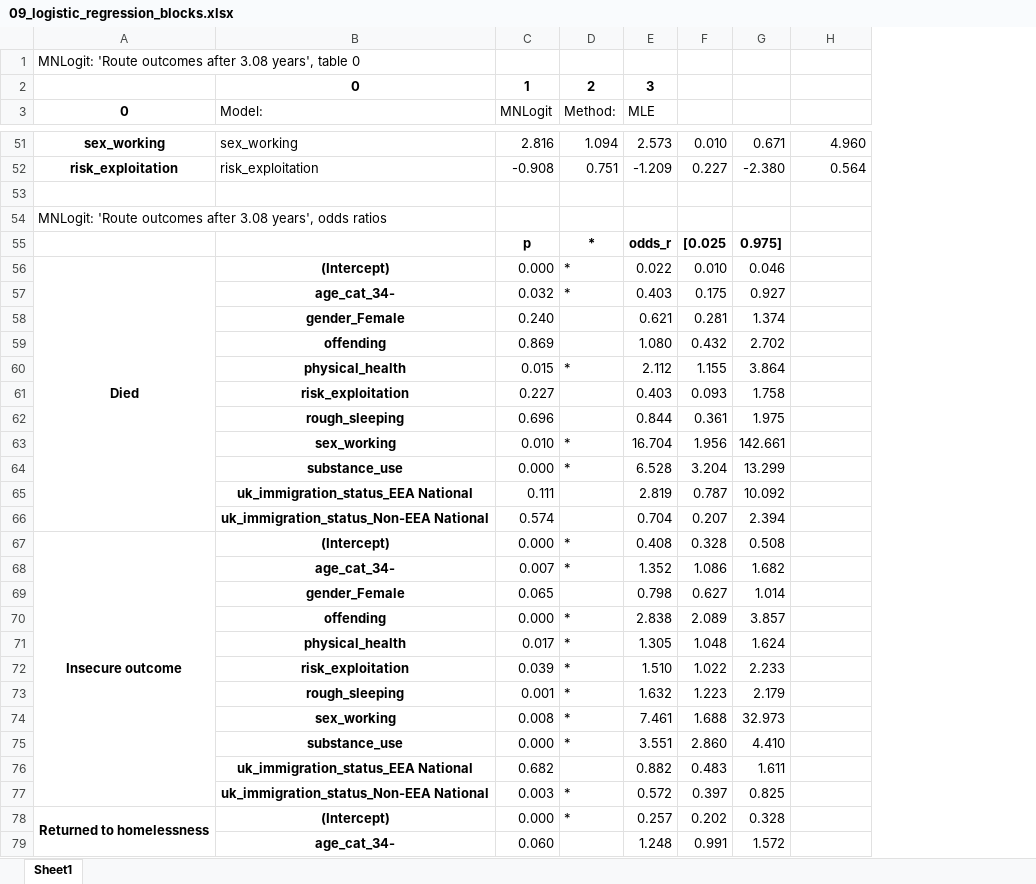
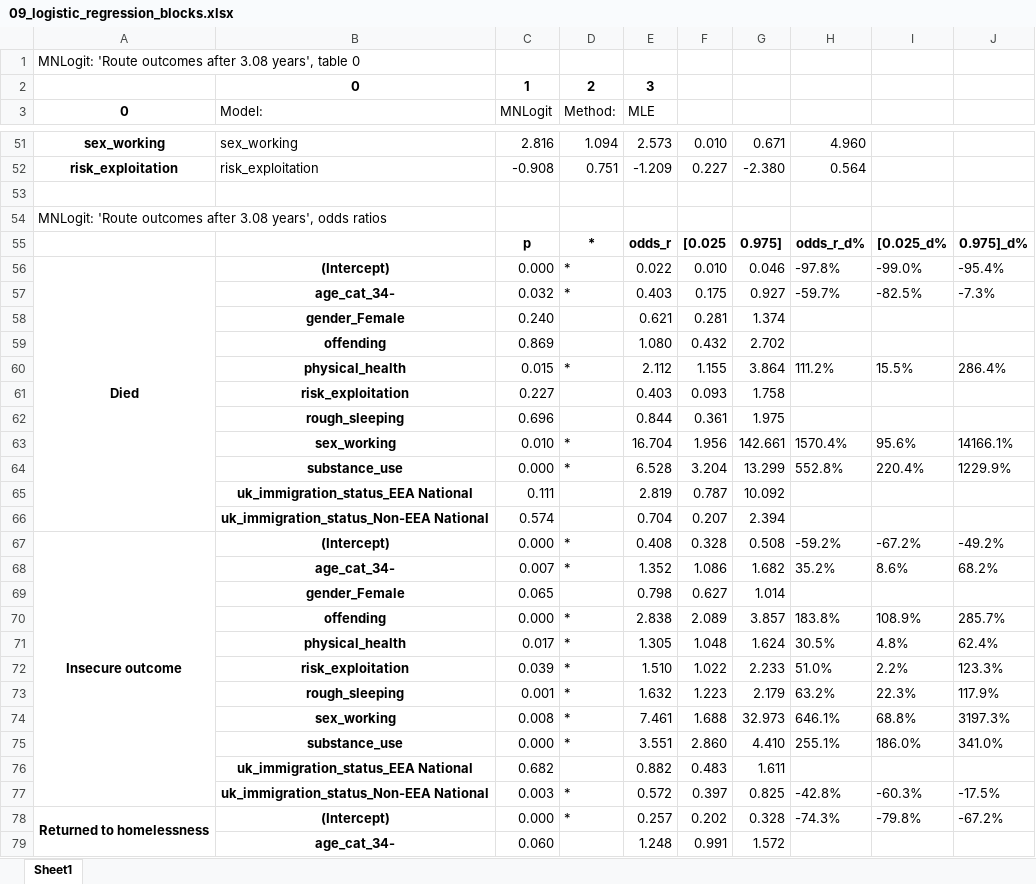
Before and after one commit to davidingerslev/BSHARP-ISHSHHB-2026, an Excel workbook: assets_output/09_logistic_regression_blocks.xlsx, sheet Sheet1, drawn as a sheet; only a part is shown, gaps mark what is left out; values as stored, in another font and other column widths than the file's, no borders; the diff covers the shown part only; the diff names each change by its address in the sheet, - before the commit and + after, or states it on an @@ line.

```diff
--- a/assets_output/09_logistic_regression_blocks.xlsx (sheet Sheet1)
+++ b/assets_output/09_logistic_regression_blocks.xlsx (sheet Sheet1)
+column I, rows 55-78: [0.025_d% | -99.0% | -82.5% |  |  | 15.5% |  |  | 95.6% | 220.4% |  |  | -67.2% | 8.6% |  | 108.9% | 4.8% | 2.2% | 22.3% | 68.8% | 186.0% |  | -60.3% | -79.8%
+column J, rows 55-78: 0.975]_d% | -95.4% | -7.3% |  |  | 286.4% |  |  | 14166.1% | 1229.9% |  |  | -49.2% | 68.2% |  | 285.7% | 62.4% | 123.3% | 117.9% | 3197.3% | 341.0% |  | -17.5% | -67.2%
-H55: (empty)
+H55: odds_r_d%
-H56: (empty)
+H56: -97.8%
-H57: (empty)
+H57: -59.7%
-H60: (empty)
+H60: 111.2%
-H63: (empty)
+H63: 1570.4%
-H64: (empty)
+H64: 552.8%
-H67: (empty)
+H67: -59.2%
-H68: (empty)
+H68: 35.2%
-H70: (empty)
+H70: 183.8%
-H71: (empty)
+H71: 30.5%
-H72: (empty)
+H72: 51.0%
-H73: (empty)
+H73: 63.2%
-H74: (empty)
+H74: 646.1%
-H75: (empty)
+H75: 255.1%
-H77: (empty)
+H77: -42.8%
-H78: (empty)
+H78: -74.3%
```
Also changed, not shown: 149 edited cells elsewhere in this sheet, 14 other files.
